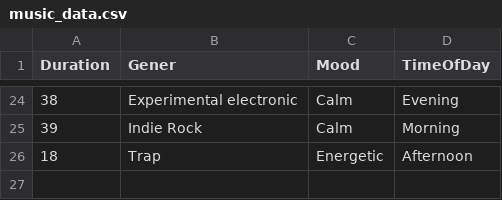
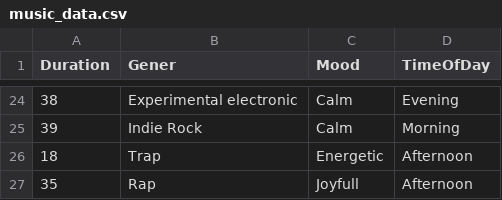
Before and after one commit to Maksym-wq/Dear-Data-100, a CSV file: music_data.csv, drawn as a sheet; only a part is shown, gaps mark what is left out.

Commit message:
added 1 observation

```diff
--- a/music_data.csv
+++ b/music_data.csv
@@ -26 +26,2 @@ Duration,Gener,Mood,TimeOfDay
 18,Trap,Energetic,Afternoon
+35,Rap,Joyfull,Afternoon
```
